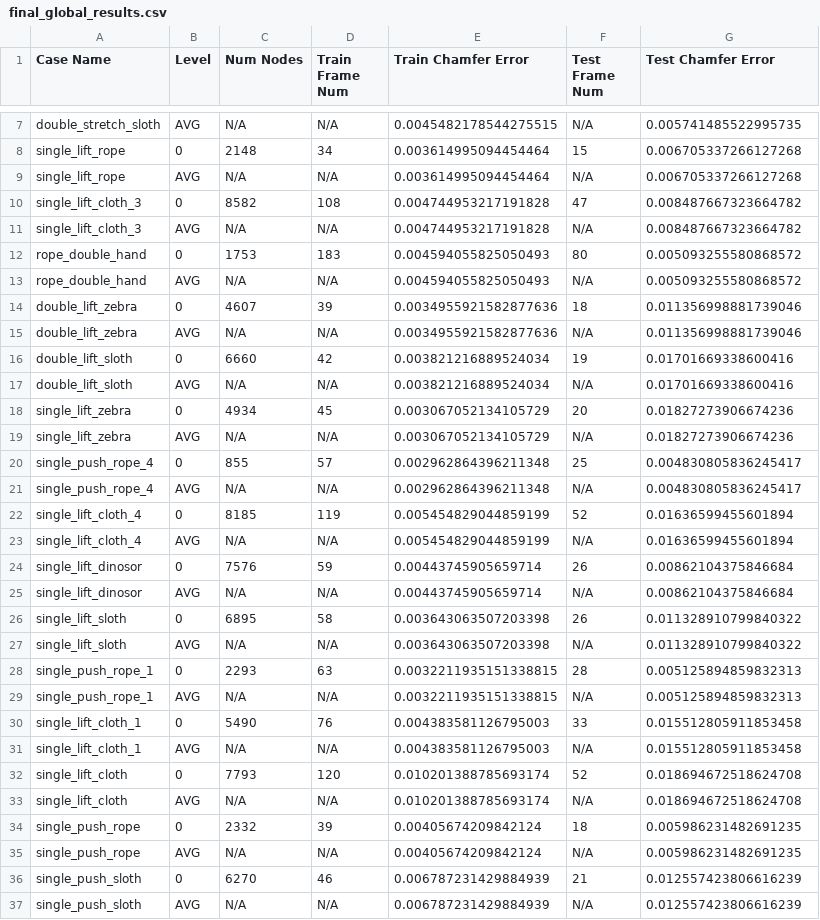
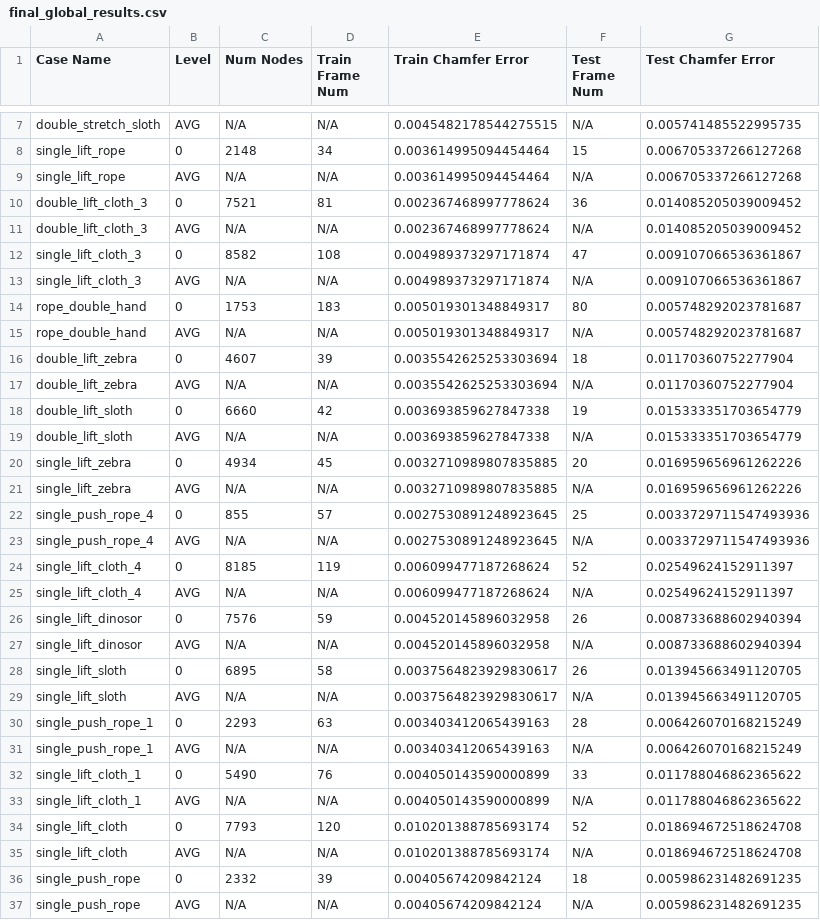
Before and after one commit to Merealtea/EvoSpring, a CSV file: results/final_global_results.csv, drawn as a sheet; only a part is shown, gaps mark what is left out; the shorter side is filled out with more unchanged rows; the diff covers the shown part only.

Commit message:
Add stiffness and damping downsample in progressive training; Add random reducer in training

```diff
--- a/results/final_global_results.csv
+++ b/results/final_global_results.csv
@@ -9,24 +9,26 @@ single_lift_rope,0,2148,34,0.003614995094454464,15,0.006705337266127268
 single_lift_rope,AVG,N/A,N/A,0.003614995094454464,N/A,0.006705337266127268
-single_lift_cloth_3,0,8582,108,0.004744953217191828,47,0.008487667323664782
-single_lift_cloth_3,AVG,N/A,N/A,0.004744953217191828,N/A,0.008487667323664782
-rope_double_hand,0,1753,183,0.004594055825050493,80,0.005093255580868572
-rope_double_hand,AVG,N/A,N/A,0.004594055825050493,N/A,0.005093255580868572
-double_lift_zebra,0,4607,39,0.0034955921582877636,18,0.011356998881739046
-double_lift_zebra,AVG,N/A,N/A,0.0034955921582877636,N/A,0.011356998881739046
-double_lift_sloth,0,6660,42,0.003821216889524034,19,0.01701669338600416
-double_lift_sloth,AVG,N/A,N/A,0.003821216889524034,N/A,0.01701669338600416
-single_lift_zebra,0,4934,45,0.003067052134105729,20,0.01827273906674236
-single_lift_zebra,AVG,N/A,N/A,0.003067052134105729,N/A,0.01827273906674236
-single_push_rope_4,0,855,57,0.002962864396211348,25,0.004830805836245417
-single_push_rope_4,AVG,N/A,N/A,0.002962864396211348,N/A,0.004830805836245417
-single_lift_cloth_4,0,8185,119,0.005454829044859199,52,0.01636599455601894
-single_lift_cloth_4,AVG,N/A,N/A,0.005454829044859199,N/A,0.01636599455601894
-single_lift_dinosor,0,7576,59,0.00443745905659714,26,0.00862104375846684
-single_lift_dinosor,AVG,N/A,N/A,0.00443745905659714,N/A,0.00862104375846684
-single_lift_sloth,0,6895,58,0.003643063507203398,26,0.011328910799840322
-single_lift_sloth,AVG,N/A,N/A,0.003643063507203398,N/A,0.011328910799840322
-single_push_rope_1,0,2293,63,0.0032211935151338815,28,0.005125894859832313
-single_push_rope_1,AVG,N/A,N/A,0.0032211935151338815,N/A,0.005125894859832313
-single_lift_cloth_1,0,5490,76,0.004383581126795003,33,0.015512805911853458
-single_lift_cloth_1,AVG,N/A,N/A,0.004383581126795003,N/A,0.015512805911853458
+double_lift_cloth_3,0,7521,81,0.002367468997778624,36,0.014085205039009452
+double_lift_cloth_3,AVG,N/A,N/A,0.002367468997778624,N/A,0.014085205039009452
+single_lift_cloth_3,0,8582,108,0.004989373297171874,47,0.009107066536361867
+single_lift_cloth_3,AVG,N/A,N/A,0.004989373297171874,N/A,0.009107066536361867
+rope_double_hand,0,1753,183,0.005019301348849317,80,0.005748292023781687
+rope_double_hand,AVG,N/A,N/A,0.005019301348849317,N/A,0.005748292023781687
+double_lift_zebra,0,4607,39,0.0035542625253303694,18,0.01170360752277904
+double_lift_zebra,AVG,N/A,N/A,0.0035542625253303694,N/A,0.01170360752277904
+double_lift_sloth,0,6660,42,0.003693859627847338,19,0.015333351703654779
+double_lift_sloth,AVG,N/A,N/A,0.003693859627847338,N/A,0.015333351703654779
+single_lift_zebra,0,4934,45,0.0032710989807835885,20,0.016959656961262226
+single_lift_zebra,AVG,N/A,N/A,0.0032710989807835885,N/A,0.016959656961262226
+single_push_rope_4,0,855,57,0.0027530891248923645,25,0.0033729711547493936
+single_push_rope_4,AVG,N/A,N/A,0.0027530891248923645,N/A,0.0033729711547493936
+single_lift_cloth_4,0,8185,119,0.006099477187268624,52,0.02549624152911397
+single_lift_cloth_4,AVG,N/A,N/A,0.006099477187268624,N/A,0.02549624152911397
+single_lift_dinosor,0,7576,59,0.004520145896032958,26,0.008733688602940394
+single_lift_dinosor,AVG,N/A,N/A,0.004520145896032958,N/A,0.008733688602940394
+single_lift_sloth,0,6895,58,0.0037564823929830617,26,0.013945663491120705
+single_lift_sloth,AVG,N/A,N/A,0.0037564823929830617,N/A,0.013945663491120705
+single_push_rope_1,0,2293,63,0.003403412065439163,28,0.006426070168215249
+single_push_rope_1,AVG,N/A,N/A,0.003403412065439163,N/A,0.006426070168215249
+single_lift_cloth_1,0,5490,76,0.004050143590000899,33,0.011788046862365622
+single_lift_cloth_1,AVG,N/A,N/A,0.004050143590000899,N/A,0.011788046862365622
 single_lift_cloth,0,7793,120,0.010201388785693174,52,0.018694672518624708
```
Also changed, not shown: 7 edited cells elsewhere in this file, results/final_global_track.csv, 18 other files.
